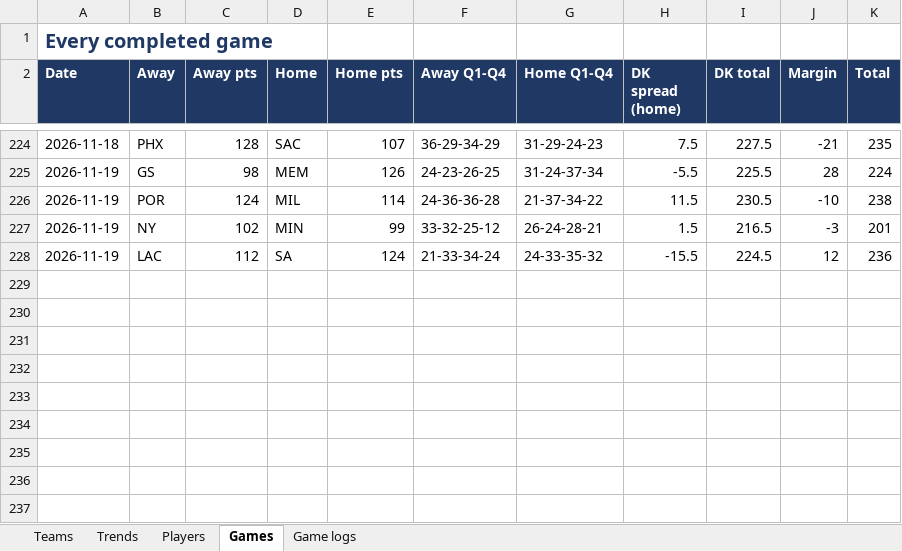
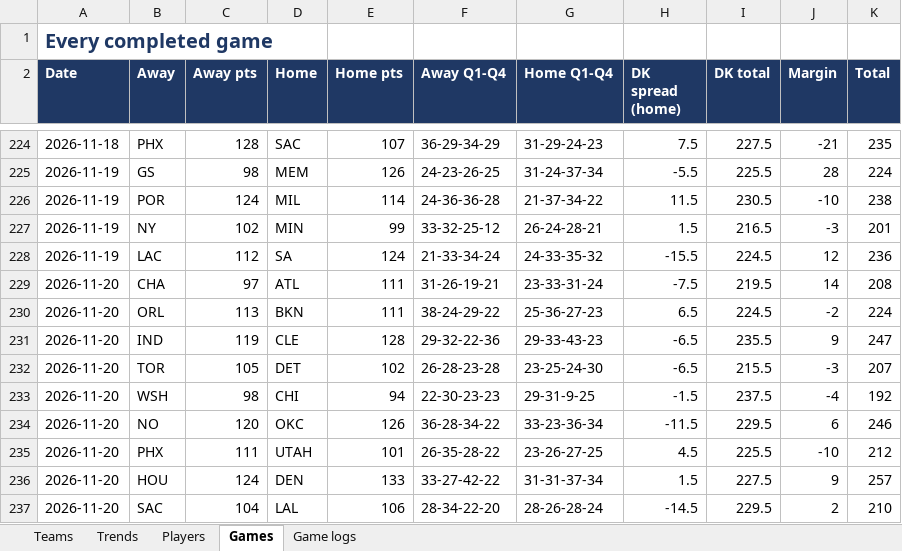
Before and after one commit to HeyShawtty/nba-quant-desk, an Excel workbook: reports/Data_Bank_2026-27.xlsx, sheet Games, drawn as a sheet; only a part is shown, gaps mark what is left out; values as stored, in another font and other column widths than the file's, no borders; the diff names each change by its address in the sheet, - before the commit and + after, or states it on an @@ line.

```diff
--- a/reports/Data_Bank_2026-27.xlsx (sheet Games)
+++ b/reports/Data_Bank_2026-27.xlsx (sheet Games)
+row 229: 2026-11-20 | CHA | 97 | ATL | 111 | 31-26-19-21 | 23-33-31-24 | -7.5 | 219.5 | 14 | 208
+row 230: 2026-11-20 | ORL | 113 | BKN | 111 | 38-24-29-22 | 25-36-27-23 | 6.5 | 224.5 | -2 | 224
+row 231: 2026-11-20 | IND | 119 | CLE | 128 | 29-32-22-36 | 29-33-43-23 | -6.5 | 235.5 | 9 | 247
+row 232: 2026-11-20 | TOR | 105 | DET | 102 | 26-28-23-28 | 23-25-24-30 | -6.5 | 215.5 | -3 | 207
+row 233: 2026-11-20 | WSH | 98 | CHI | 94 | 22-30-23-23 | 29-31-9-25 | -1.5 | 237.5 | -4 | 192
+row 234: 2026-11-20 | NO | 120 | OKC | 126 | 36-28-34-22 | 33-23-36-34 | -11.5 | 229.5 | 6 | 246
+row 235: 2026-11-20 | PHX | 111 | UTAH | 101 | 26-35-28-22 | 23-26-27-25 | 4.5 | 225.5 | -10 | 212
+row 236: 2026-11-20 | HOU | 124 | DEN | 133 | 33-27-42-22 | 31-31-37-34 | 1.5 | 227.5 | 9 | 257
+row 237: 2026-11-20 | SAC | 104 | LAL | 106 | 28-34-22-20 | 28-26-28-24 | -14.5 | 229.5 | 2 | 210
```
Also changed, not shown: sheet Game logs, sheet Players, sheet Trends, sheet Teams, 14 other files.
